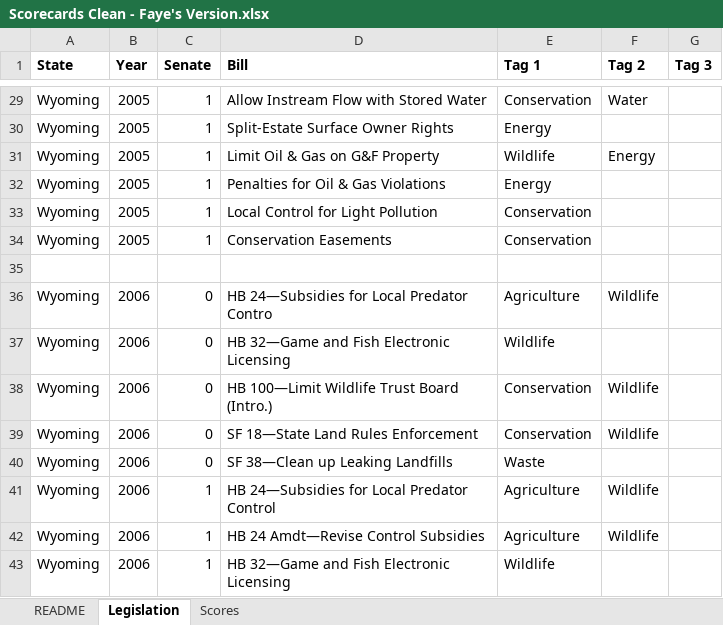
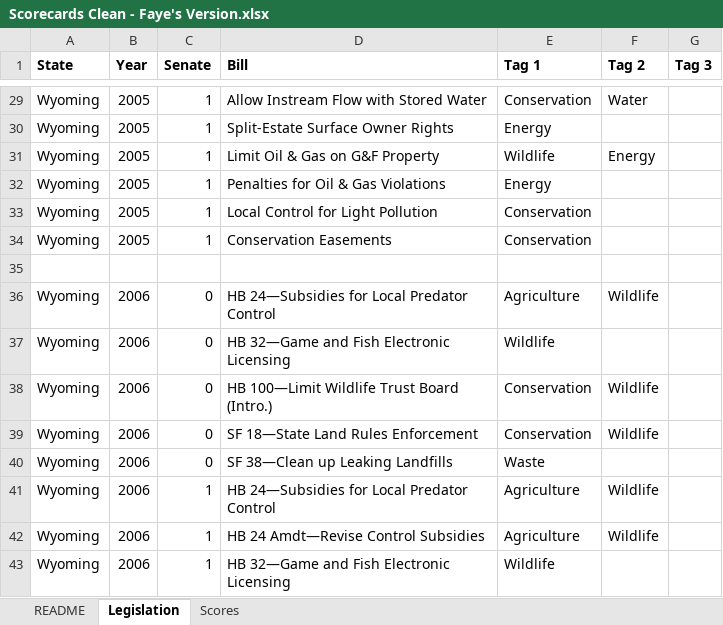
Before and after one commit to kmarcoux/legislative_scorecards, an Excel workbook: Data/clean/Scorecards Clean - Faye's Version.xlsx, sheet Legislation, drawn as a sheet; only a part is shown, gaps mark what is left out; values as stored, in another font and other column widths than the file's, no borders; the diff names each change by its address in the sheet, - before the commit and + after, or states it on an @@ line.

Commit message:
finish wyoming and add all codes/fix some potential error in score calculation code

```diff
--- a/Data/clean/Scorecards Clean - Faye's Version.xlsx (sheet Legislation)
+++ b/Data/clean/Scorecards Clean - Faye's Version.xlsx (sheet Legislation)
-D36 (Bill): HB 24—Subsidies for Local Predator Contro
+D36 (Bill): HB 24—Subsidies for Local Predator Control
```
Also changed, not shown: 11 other files.
